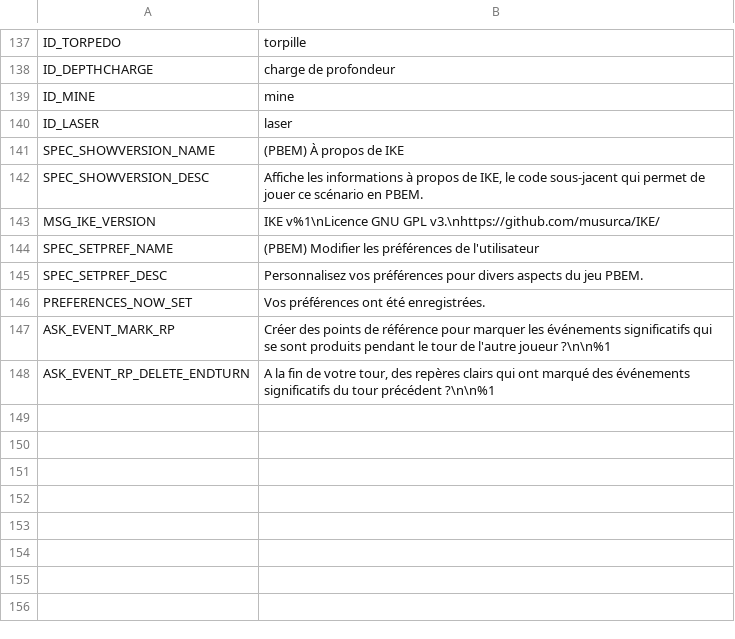
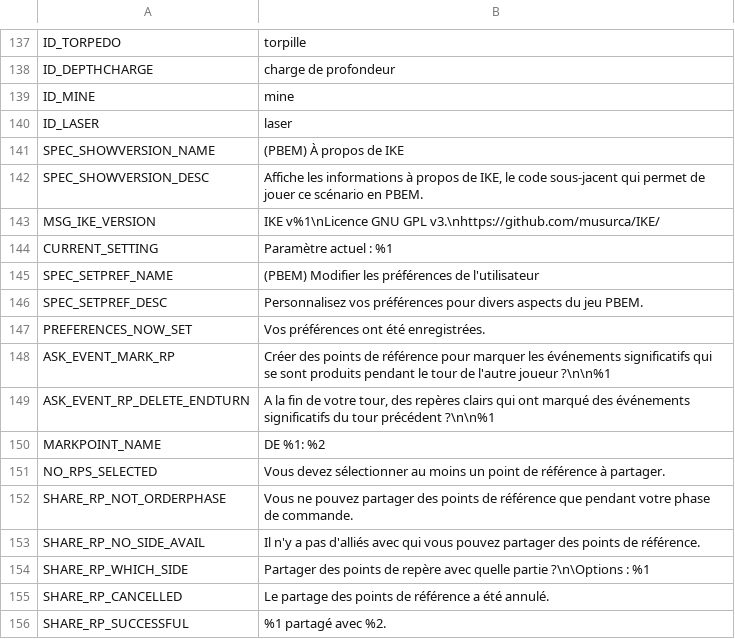
Before and after one commit to musurca/IKE, a CSV file: locale/French_locale.csv, drawn as a sheet; only a part is shown, gaps mark what is left out.

Commit message:
sharing markpoints with allies

```diff
--- a/locale/French_locale.csv
+++ b/locale/French_locale.csv
@@ -143,2 +143,3 @@ SPEC_SHOWVERSION_DESC|Affiche les informations à propos de IKE, le code sous-ja
 MSG_IKE_VERSION|IKE v%1\nLicence GNU GPL v3.\nhttps://github.com/musurca/IKE/
+CURRENT_SETTING|Paramètre actuel : %1
 SPEC_SETPREF_NAME|(PBEM) Modifier les préférences de l'utilisateur
@@ -148 +149,8 @@ ASK_EVENT_MARK_RP|Créer des points de référence pour marquer les événements
 ASK_EVENT_RP_DELETE_ENDTURN|A la fin de votre tour, des repères clairs qui ont marqué des événements significatifs du tour précédent ?\n\n%1
+MARKPOINT_NAME|DE %1: %2
+NO_RPS_SELECTED|Vous devez sélectionner au moins un point de référence à partager.
+SHARE_RP_NOT_ORDERPHASE|Vous ne pouvez partager des points de référence que pendant votre phase de commande.
+SHARE_RP_NO_SIDE_AVAIL|Il n'y a pas d'alliés avec qui vous pouvez partager des points de référence.
+SHARE_RP_WHICH_SIDE|Partager des points de repère avec quelle partie ?\n\Options : %1
+SHARE_RP_CANCELLED|Le partage des points de référence a été annulé.
+SHARE_RP_SUCCESSFUL|%1 partagé avec %2.
```
Also changed, not shown: locale/Chinese (Simplified)_locale.csv, locale/English_locale.csv, 4 other files.
